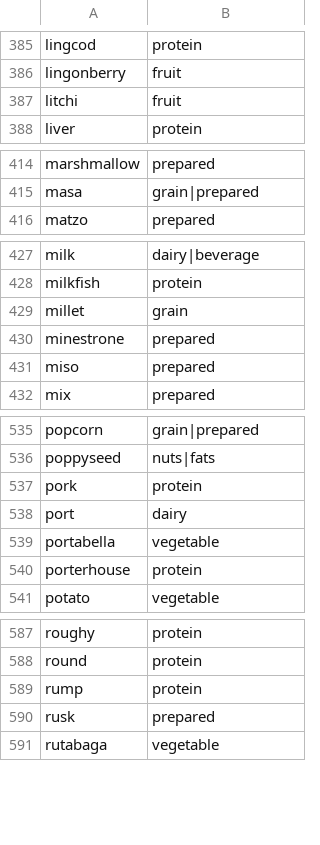
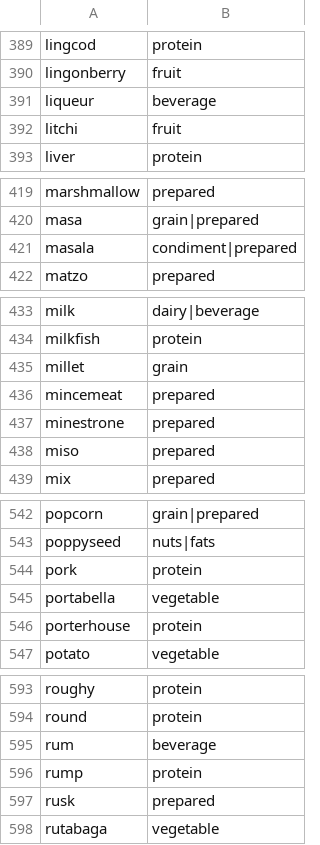
Before and after one commit to tlgeorgemailcom/daily-plate, a CSV file: src/lib/data/scrambled-words.csv, drawn as a sheet; only a part is shown, gaps mark what is left out; removed rows and columns are numbered as before the commit, all else as after; the diff covers the shown part only; the diff names each change by its address in the sheet, - before the commit and + after, or states it on an @@ line.

```diff
--- a/src/lib/data/scrambled-words.csv
+++ b/src/lib/data/scrambled-words.csv
+row 391: liqueur | beverage
+row 421: masala | condiment|prepared
+row 436: mincemeat | prepared
-row 538: port | dairy
+row 595: rum | beverage
```
Also changed, not shown: 14 added rows, 3 removed rows and 2 edited cells elsewhere in this file, src/lib/data/scrambled-words-combined.csv, 7 other files.
